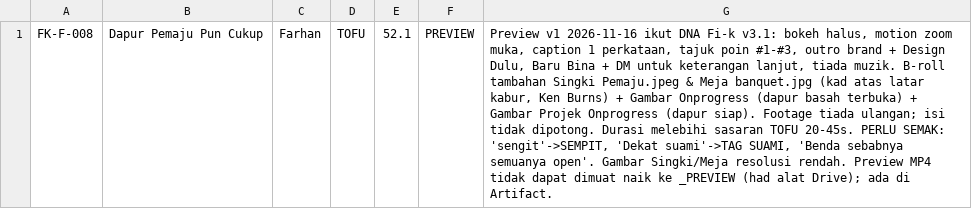
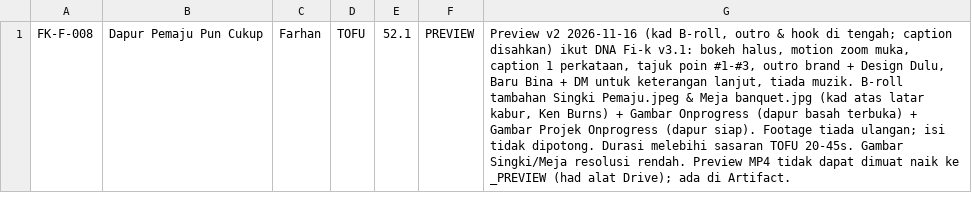
Before and after one commit to idfikstudio-cyber/asterid001, a CSV file: edit/FK-F-008/edit-log-row.csv, drawn as a sheet; the diff names each change by its address in the sheet, - before the commit and + after, or states it on an @@ line.

```diff
--- a/edit/FK-F-008/edit-log-row.csv
+++ b/edit/FK-F-008/edit-log-row.csv
-G1: Preview v1 2026-11-16 ikut DNA Fi-k v3.1: bokeh halus, motion zoom muka, caption 1 perkataan, tajuk poin #1-#3, outro brand + Design Dulu, Baru Bina + DM untuk keterangan lanjut, tiada muzik. B-roll tambahan Singki Pemaju.jpeg & Meja banquet.jpg (kad atas latar kabur, Ken Burns) + Gambar Onprogress (dapur basah terbuka) + Gambar Projek Onprogress (dapur siap). Footage tiada ulangan; isi tidak dipotong. Durasi melebihi sasaran TOFU 20-45s. PERLU SEMAK: 'sengit'->SEMPIT, 'Dekat suami'->TAG SUAMI, 'Benda sebabnya semuanya open'. Gambar Singki/Meja…
+G1: Preview v2 2026-11-16 (kad B-roll, outro & hook di tengah; caption disahkan) ikut DNA Fi-k v3.1: bokeh halus, motion zoom muka, caption 1 perkataan, tajuk poin #1-#3, outro brand + Design Dulu, Baru Bina + DM untuk keterangan lanjut, tiada muzik. B-roll tambahan Singki Pemaju.jpeg & Meja banquet.jpg (kad atas latar kabur, Ken Burns) + Gambar Onprogress (dapur basah terbuka) + Gambar Projek Onprogress (dapur siap). Footage tiada ulangan; isi tidak dipotong. Durasi melebihi sasaran TOFU 20-45s. Gambar Singki/Meja…
```
Also changed, not shown: 9 other files.
